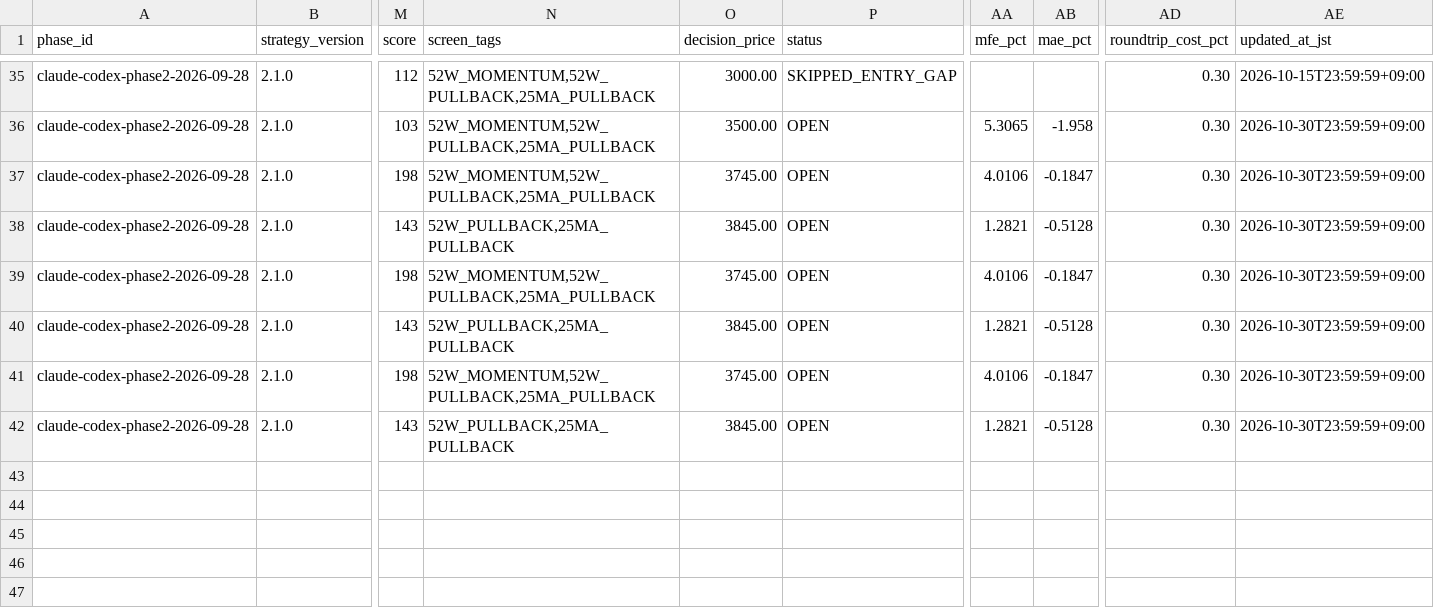
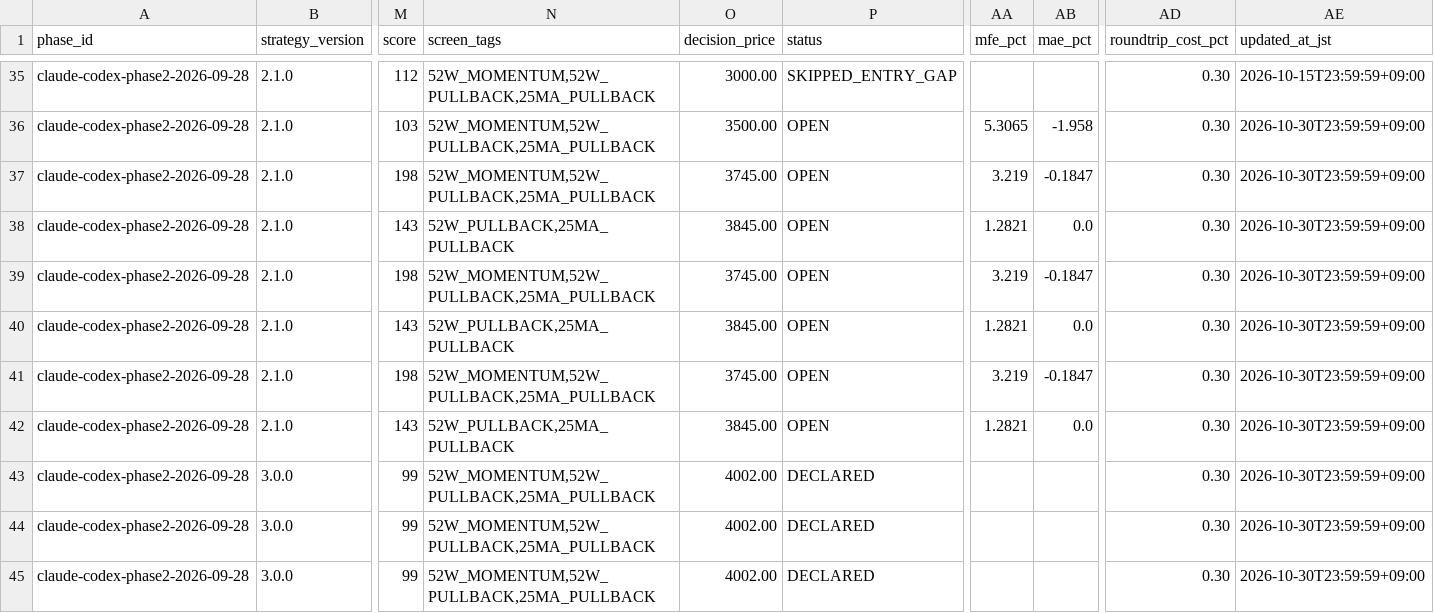
Before and after one commit to MANDAI0571/stock-news-monitor, a CSV file: data/claude_300man_entry_shadow.csv, drawn as a sheet; only a part is shown, gaps mark what is left out; rows hold the shown columns only; the diff names each change by its address in the sheet, - before the commit and + after, or states it on an @@ line.

```diff
--- a/data/claude_300man_entry_shadow.csv
+++ b/data/claude_300man_entry_shadow.csv
-AA37 (mfe_pct): 4.0106
+AA37 (mfe_pct): 3.219
-AB38 (mae_pct): -0.5128
+AB38 (mae_pct): 0.0
-AA39 (mfe_pct): 4.0106
+AA39 (mfe_pct): 3.219
-AB40 (mae_pct): -0.5128
+AB40 (mae_pct): 0.0
-AA41 (mfe_pct): 4.0106
+AA41 (mfe_pct): 3.219
-AB42 (mae_pct): -0.5128
+AB42 (mae_pct): 0.0
+row 43: claude-codex-phase2-2026-09-28 | 3.0.0 | 99 | 52W_MOMENTUM,52W_PULLBACK,25MA_PULLBACK | 4002.00 | DECLARED |  |  | 0.30 | 2026-10-30T23:59:59+09:00
+row 44: claude-codex-phase2-2026-09-28 | 3.0.0 | 99 | 52W_MOMENTUM,52W_PULLBACK,25MA_PULLBACK | 4002.00 | DECLARED |  |  | 0.30 | 2026-10-30T23:59:59+09:00
+row 45: claude-codex-phase2-2026-09-28 | 3.0.0 | 99 | 52W_MOMENTUM,52W_PULLBACK,25MA_PULLBACK | 4002.00 | DECLARED |  |  | 0.30 | 2026-10-30T23:59:59+09:00
```
Also changed, not shown: data/claude_300man_orders.csv, data/claude_300man_reconciliation.csv, 2 other files.
